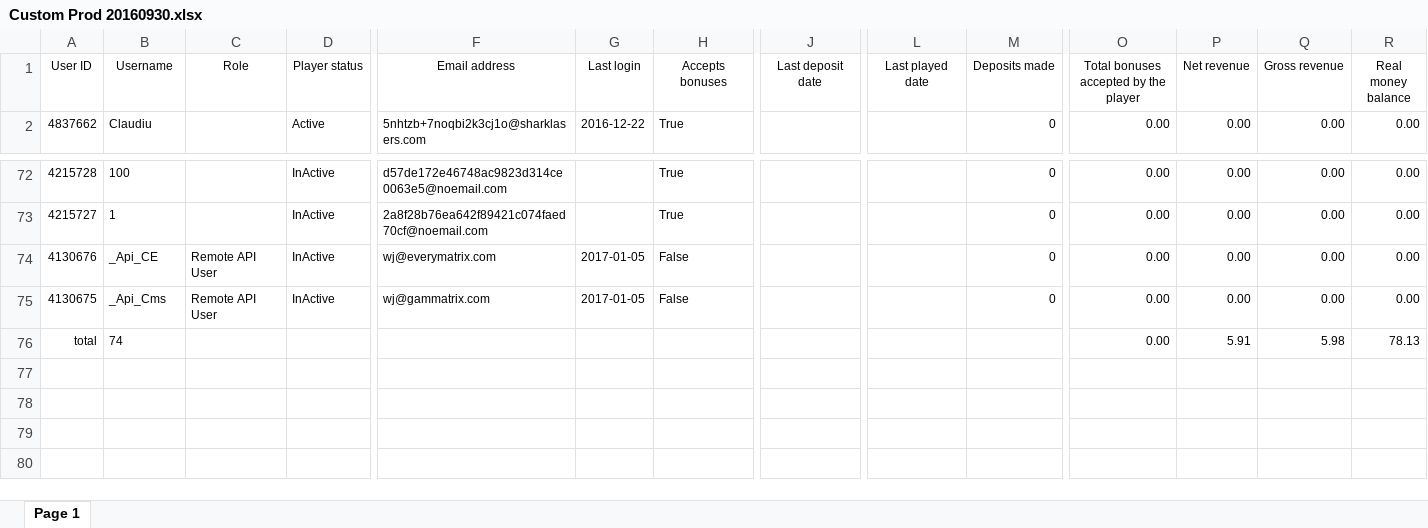
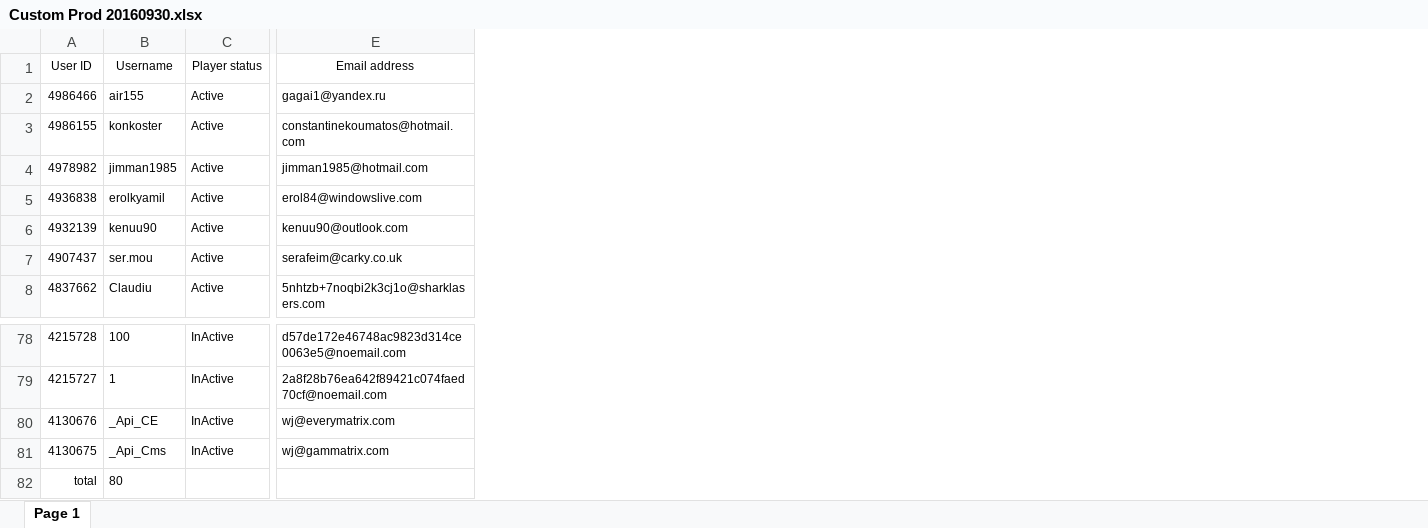
Before and after one commit to blewater/gz, an Excel workbook: DbImport/Custom Prod 20160930.xlsx, sheet Page 1, drawn as a sheet; only a part is shown, gaps mark what is left out; values as stored, in another font and other column widths than the file's, no borders; removed rows and columns are numbered as before the commit, all else as after; rows hold the shown columns only; the diff names each change by its address in the sheet, - before the commit and + after, or states it on an @@ line.

```diff
--- a/DbImport/Custom Prod 20160930.xlsx (sheet Page 1)
+++ b/DbImport/Custom Prod 20160930.xlsx (sheet Page 1)
-column C (Role), rows 74-75: Remote API User | Remote API User
-column G (Last login), row 2: 2016-12-22; rows 74-75: 2017-01-05 | 2017-01-05
-column H (Accepts bonuses), row 2: True; rows 72-75: True | True | False | False
-column J (Last deposit date), empty
-column L (Last played date), empty
-column M (Deposits made), row 2: 0; rows 72-75: all 0
-column O, rows 1-2: Total bonuses accepted by the player | 0.00; rows 72-76: all 0.00
-column P (Net revenue), row 2: 0.00; rows 72-76: 0.00 | 0.00 | 0.00 | 0.00 | 5.91
-column Q (Gross revenue), row 2: 0.00; rows 72-76: 0.00 | 0.00 | 0.00 | 0.00 | 5.98
-column R (Real money balance), row 2: 0.00; rows 72-76: 0.00 | 0.00 | 0.00 | 0.00 | 78.13
+row 2: 4986466 | air155 | Active | gagai1@yandex.ru
+row 3: 4986155 | konkoster | Active | constantinekoumatos@hotmail.com
+row 4: 4978982 | jimman1985 | Active | jimman1985@hotmail.com
+row 5: 4936838 | erolkyamil | Active | erol84@windowslive.com
+row 6: 4932139 | kenuu90 | Active | kenuu90@outlook.com
+row 7: 4907437 | ser.mou | Active | serafeim@carky.co.uk
-B82 (Username): 74
+B82 (Username): 80
```
Also changed, not shown: 36 other files.
